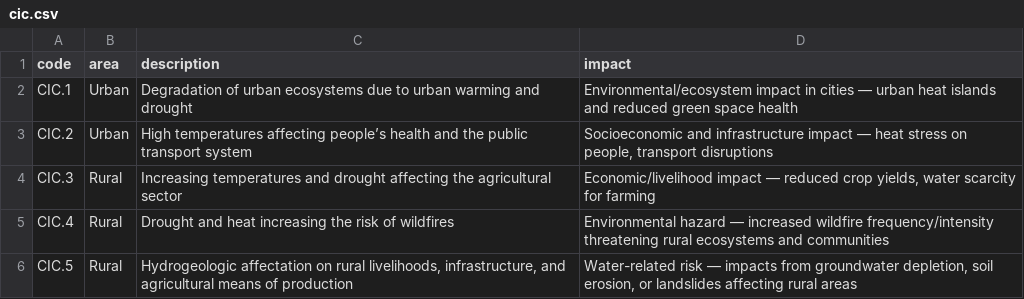
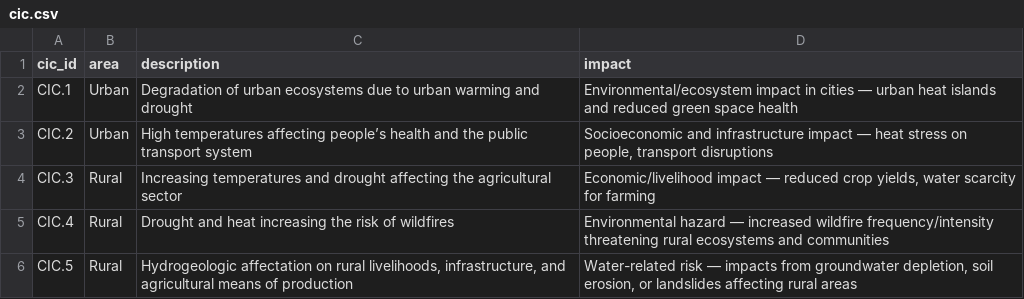
Before and after one commit to valorada/catalog, a CSV file: data/cic.csv, drawn as a sheet.

Commit message:
renamce id col

```diff
--- a/data/cic.csv
+++ b/data/cic.csv
@@ -1,2 +1,2 @@
-code,area,description,impact
+cic_id,area,description,impact
 CIC.1,Urban,"Degradation of urban ecosystems due to urban warming and drought","Environmental/ecosystem impact in cities — urban heat islands and reduced green space health"
```
